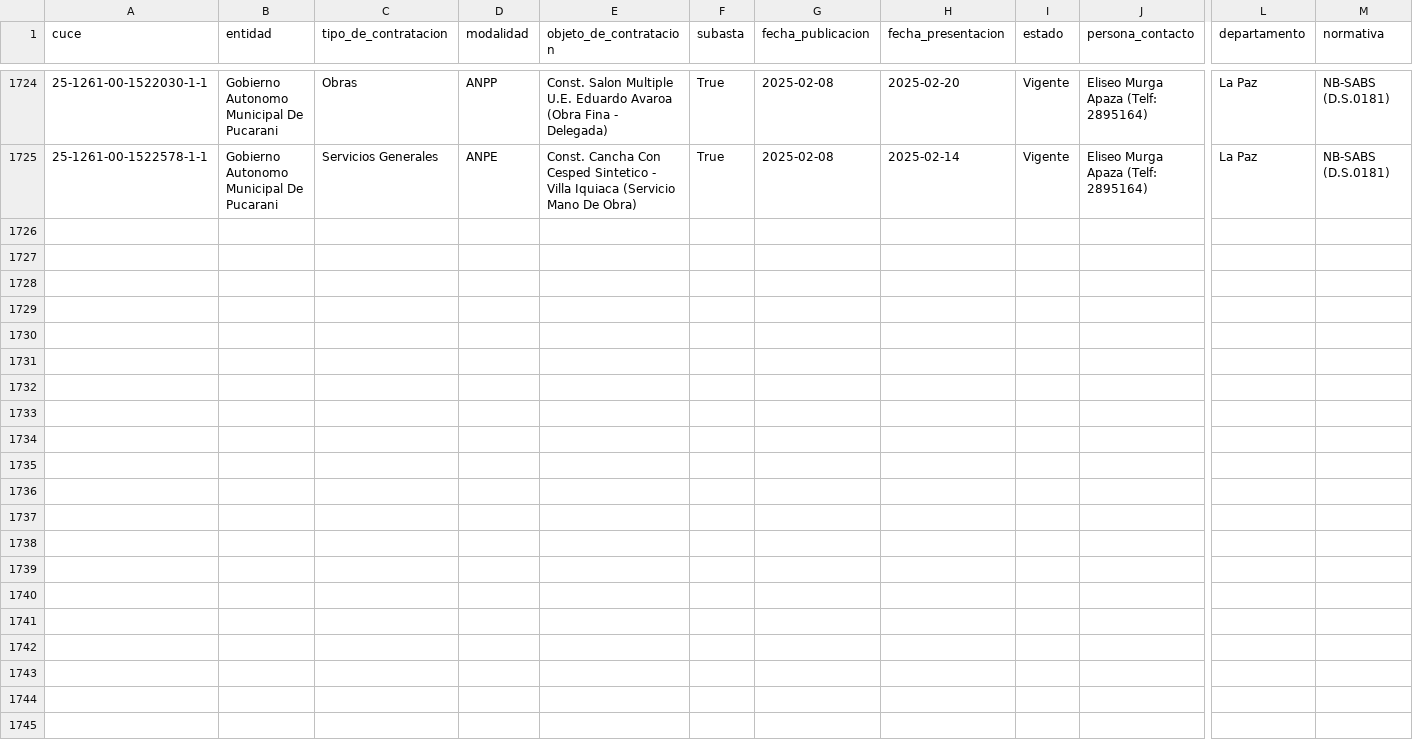
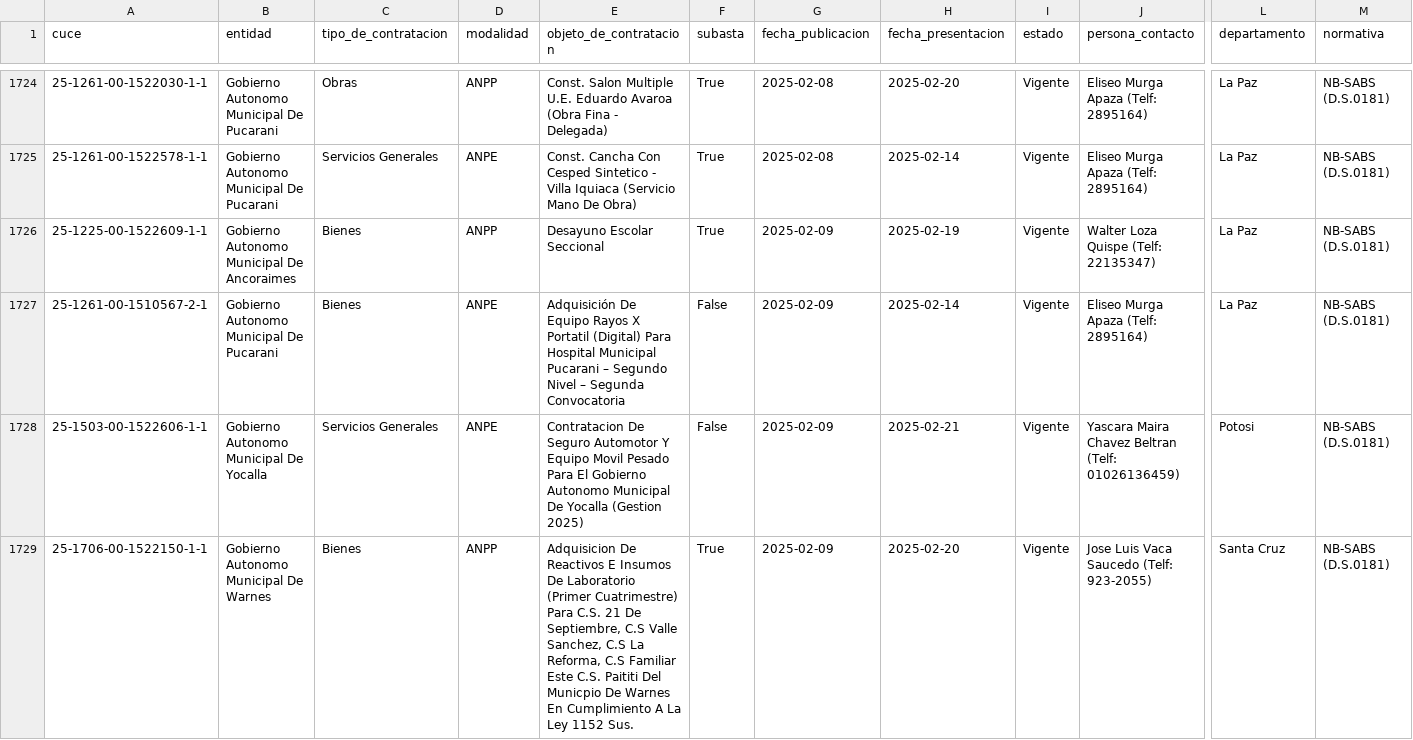
Before and after one commit to sociedatos/bo-convocatorias_publicas, a CSV file: data/202502.csv, drawn as a sheet; only a part is shown, gaps mark what is left out; rows hold the shown columns only; the diff names each change by its address in the sheet, - before the commit and + after, or states it on an @@ line.

```diff
--- a/data/202502.csv
+++ b/data/202502.csv
+row 1726: 25-1225-00-1522609-1-1 | Gobierno Autonomo Municipal De Ancoraimes | Bienes | ANPP | Desayuno Escolar Seccional | True | 2025-02-09 | 2025-02-19 | Vigente | Walter Loza Quispe (Telf: 22135347) | La Paz | NB-SABS (D.S.0181)
+row 1727: 25-1261-00-1510567-2-1 | Gobierno Autonomo Municipal De Pucarani | Bienes | ANPE | Adquisición De Equipo Rayos X Portatil (Digital) Para Hospital Municipal Pucarani – Segundo Nivel – Segunda Convocatoria | False | 2025-02-09 | 2025-02-14 | Vigente | Eliseo Murga Apaza (Telf: 2895164) | La Paz | NB-SABS (D.S.0181)
+row 1728: 25-1503-00-1522606-1-1 | Gobierno Autonomo Municipal De Yocalla | Servicios Generales | ANPE | Contratacion De Seguro Automotor Y Equipo Movil Pesado Para El Gobierno Autonomo Municipal De Yocalla (Gestion 2025) | False | 2025-02-09 | 2025-02-21 | Vigente | Yascara Maira Chavez Beltran (Telf: 01026136459) | Potosi | NB-SABS (D.S.0181)
+row 1729: 25-1706-00-1522150-1-1 | Gobierno Autonomo Municipal De Warnes | Bienes | ANPP | Adquisicion De Reactivos E Insumos De Laboratorio (Primer Cuatrimestre) Para C.S. 21 De Septiembre, C.S Valle Sanchez, C.S La Reforma, C.S Familiar Este C.S. Paititi Del Municpio De Warnes En Cumplimiento A La Ley 1152 Sus. | True | 2025-02-09 | 2025-02-20 | Vigente | Jose Luis Vaca Saucedo (Telf: 923-2055) | Santa Cruz | NB-SABS (D.S.0181)
```
Also changed, not shown: indice.csv.
